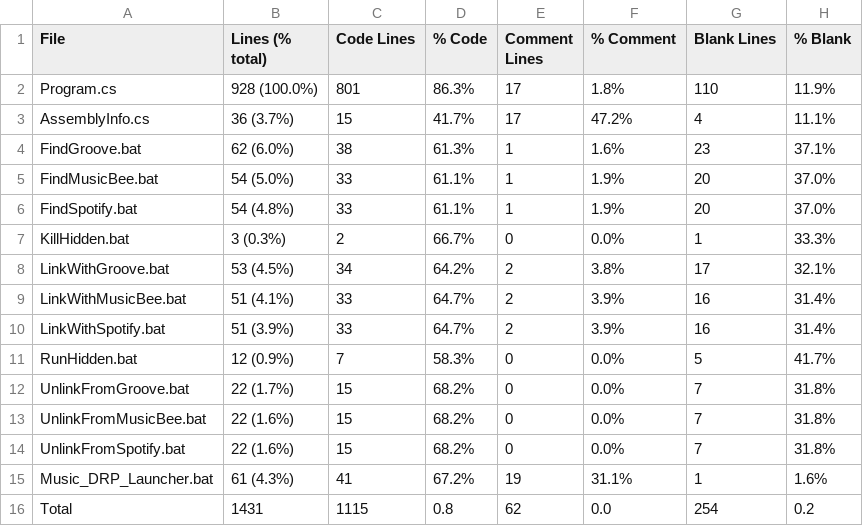
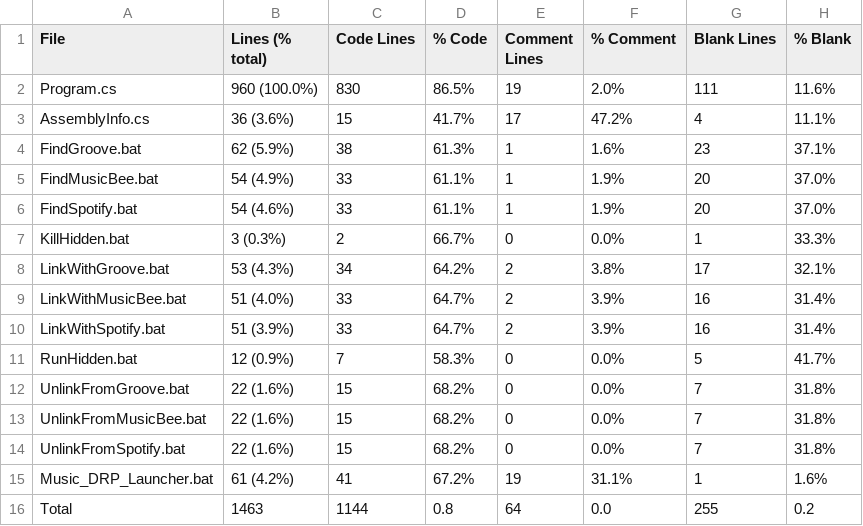
Before and after one commit to jojo2357/Music-Discord-Rich-Presence, a CSV file: Statistic.csv, drawn as a sheet.

```diff
--- a/Statistic.csv
+++ b/Statistic.csv
@@ -1,16 +1,16 @@
 File,Lines (% total),Code Lines,% Code,Comment Lines,% Comment,Blank Lines,% Blank
-Program.cs,928 (100.0%),801,86.3%,17,1.8%,110,11.9%
-AssemblyInfo.cs,36 (3.7%),15,41.7%,17,47.2%,4,11.1%
-FindGroove.bat,62 (6.0%),38,61.3%,1,1.6%,23,37.1%
-FindMusicBee.bat,54 (5.0%),33,61.1%,1,1.9%,20,37.0%
-FindSpotify.bat,54 (4.8%),33,61.1%,1,1.9%,20,37.0%
+Program.cs,960 (100.0%),830,86.5%,19,2.0%,111,11.6%
+AssemblyInfo.cs,36 (3.6%),15,41.7%,17,47.2%,4,11.1%
+FindGroove.bat,62 (5.9%),38,61.3%,1,1.6%,23,37.1%
+FindMusicBee.bat,54 (4.9%),33,61.1%,1,1.9%,20,37.0%
+FindSpotify.bat,54 (4.6%),33,61.1%,1,1.9%,20,37.0%
 KillHidden.bat,3 (0.3%),2,66.7%,0,0.0%,1,33.3%
-LinkWithGroove.bat,53 (4.5%),34,64.2%,2,3.8%,17,32.1%
-LinkWithMusicBee.bat,51 (4.1%),33,64.7%,2,3.9%,16,31.4%
+LinkWithGroove.bat,53 (4.3%),34,64.2%,2,3.8%,17,32.1%
+LinkWithMusicBee.bat,51 (4.0%),33,64.7%,2,3.9%,16,31.4%
 LinkWithSpotify.bat,51 (3.9%),33,64.7%,2,3.9%,16,31.4%
 RunHidden.bat,12 (0.9%),7,58.3%,0,0.0%,5,41.7%
-UnlinkFromGroove.bat,22 (1.7%),15,68.2%,0,0.0%,7,31.8%
+UnlinkFromGroove.bat,22 (1.6%),15,68.2%,0,0.0%,7,31.8%
 UnlinkFromMusicBee.bat,22 (1.6%),15,68.2%,0,0.0%,7,31.8%
 UnlinkFromSpotify.bat,22 (1.6%),15,68.2%,0,0.0%,7,31.8%
-Music_DRP_Launcher.bat,61 (4.3%),41,67.2%,19,31.1%,1,1.6%
-Total,1431,1115,0.8,62,0.0,254,0.2
+Music_DRP_Launcher.bat,61 (4.2%),41,67.2%,19,31.1%,1,1.6%
+Total,1463,1144,0.8,64,0.0,255,0.2
```
Also changed, not shown: 33 other files.
